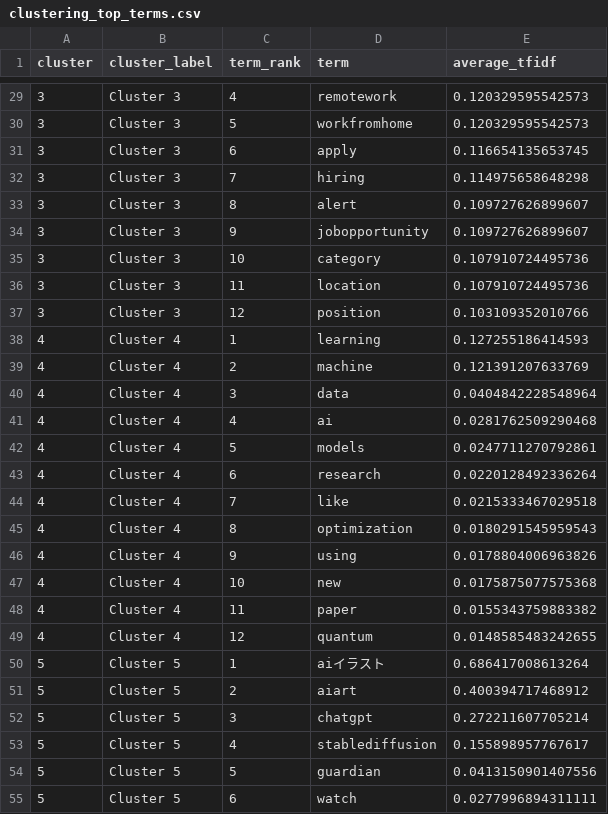
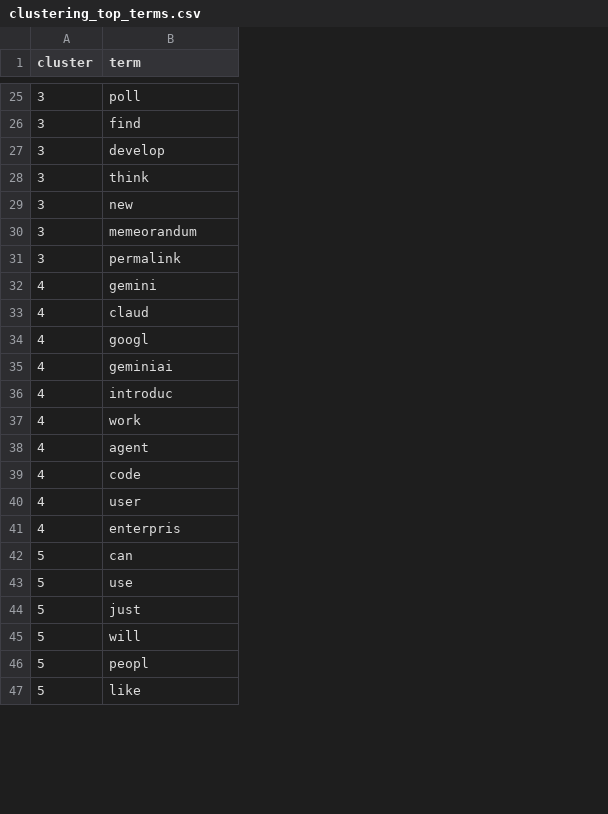
Before and after one commit to howaboutlinh/COMP3020-Bluesky-AI-Analysis, a CSV file: data/processed/clustering_top_terms.csv, drawn as a sheet; only a part is shown, gaps mark what is left out; removed rows and columns are numbered as before the commit, all else as after; the diff covers the shown part only; the diff names each change by its address in the sheet, - before the commit and + after, or states it on an @@ line.

```diff
--- a/data/processed/clustering_top_terms.csv
+++ b/data/processed/clustering_top_terms.csv
-column B (cluster_label), rows 29-33: all Cluster 3; rows 35-36: Cluster 3 | Cluster 3; rows 39-40: Cluster 4 | Cluster 4; rows 42-55: Cluster 4 | Cluster 4 | Cluster 4 | Cluster 4 | Cluster 4 | Cluster 4 | Cluster 4 | Cluster 4 | Cluster 5 | Cluster 5 | Cluster 5 | Cluster 5 | Cluster 5 | Cluster 5
-column C (term_rank), rows 29-33: 4 | 5 | 6 | 7 | 8; rows 35-36: 10 | 11; rows 39-40: 2 | 3; rows 42-55: 5 | 6 | 7 | 8 | 9 | 10 | 11 | 12 | 1 | 2 | 3 | 4 | 5 | 6
-column E (average_tfidf), rows 29-33: 0.120329595542573 | 0.120329595542573 | 0.116654135653745 | 0.114975658648298 | 0.109727626899607; rows 35-36: 0.107910724495736 | 0.107910724495736; rows 39-40: 0.121391207633769 | 0.0404842228548964; rows 42-55: 0.0247711270792861 | 0.0220128492336264 | 0.0215333467029518 | 0.0180291545959543 | 0.0178804006963826 | 0.0175875077575368 | 0.0155343759883382 | 0.0148585483242655 | 0.686417008613264 | 0.400394717468912 | 0.272211607705214 | 0.155898957767617 | 0.0413150901407556 | 0.0277996894311111
-B25 (term): remotework
+B25 (term): poll
-B26 (term): workfromhome
+B26 (term): find
-B27 (term): apply
+B27 (term): develop
-B28 (term): hiring
+B28 (term): think
-B29 (term): alert
+B29 (term): new
-row 34: 3 | Cluster 3 | 9 | jobopportunity | 0.109727626899607
-B30 (term): category
+B30 (term): memeorandum
-B31 (term): location
+B31 (term): permalink
-row 37: 3 | Cluster 3 | 12 | position | 0.103109352010766
-row 38: 4 | Cluster 4 | 1 | learning | 0.127255186414593
-B32 (term): machine
+B32 (term): gemini
-B33 (term): data
+B33 (term): claud
-row 41: 4 | Cluster 4 | 4 | ai | 0.0281762509290468
-B34 (term): models
+B34 (term): googl
-B35 (term): research
+B35 (term): geminiai
-B36 (term): like
+B36 (term): introduc
-B37 (term): optimization
+B37 (term): work
-B38 (term): using
+B38 (term): agent
-B39 (term): new
+B39 (term): code
-B40 (term): paper
+B40 (term): user
-B41 (term): quantum
+B41 (term): enterpris
-B42 (term): aiイラスト
+B42 (term): can
-B43 (term): aiart
+B43 (term): use
-B44 (term): chatgpt
+B44 (term): just
-B45 (term): stablediffusion
+B45 (term): will
-B46 (term): guardian
+B46 (term): peopl
-B47 (term): watch
+B47 (term): like
```
Also changed, not shown: 4 added rows, 14 removed rows and 42 edited cells elsewhere in this file, data/processed/clustering_elbow_values.csv, 55 other files.
